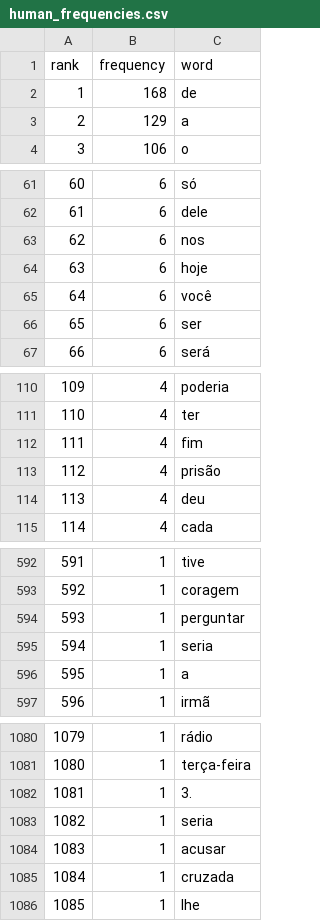
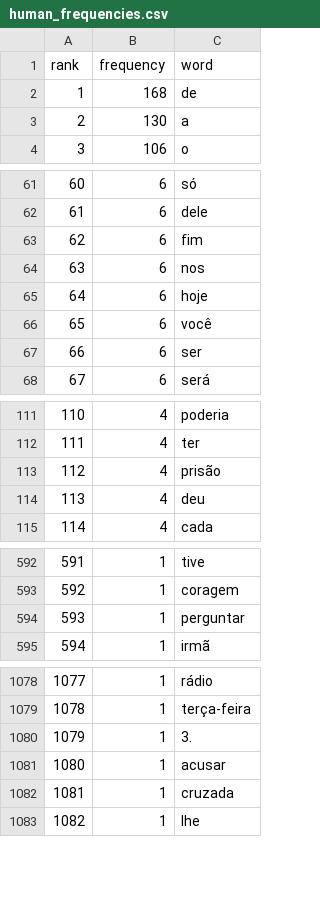
Before and after one commit to Pedrest15/expanded_fake_news_corpus, a CSV file: data/analysis/paper_replication/zipf/with_stopwords/human_frequencies.csv, drawn as a sheet; only a part is shown, gaps mark what is left out; removed rows and columns are numbered as before the commit, all else as after; the diff covers the shown part only; the diff names each change by its address in the sheet, - before the commit and + after, or states it on an @@ line.

```diff
--- a/data/analysis/paper_replication/zipf/with_stopwords/human_frequencies.csv
+++ b/data/analysis/paper_replication/zipf/with_stopwords/human_frequencies.csv
-B3 (frequency): 129
+B3 (frequency): 130
+row 63: 62 | 6 | fim
@@ column A (rank) renumbered from row 64 down @@
-row 112: 111 | 4 | fim
-row 595: 594 | 1 | seria
-row 596: 595 | 1 | a
-row 1083: 1082 | 1 | seria
```
Also changed, not shown: 1 edited cell elsewhere in this file, data/analysis/paper_replication/grammar_rules/grammar_rules_tfidf_with_repetition.csv, data/analysis/paper_replication/zipf/with_stopwords/fakebr_human_frequencies.csv, 55 other files.
